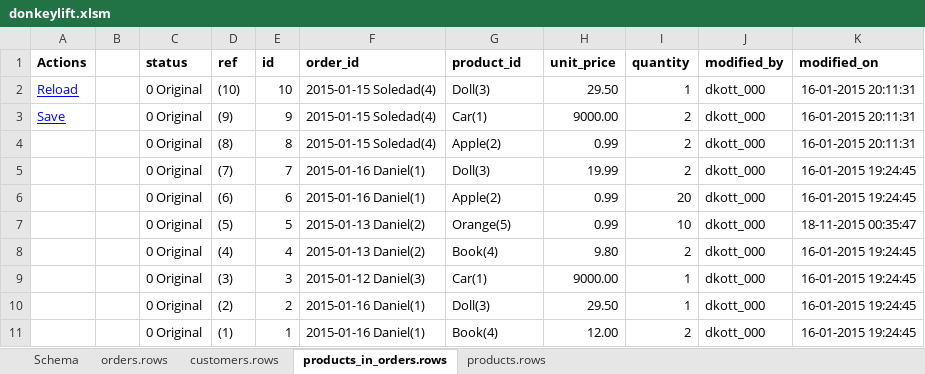
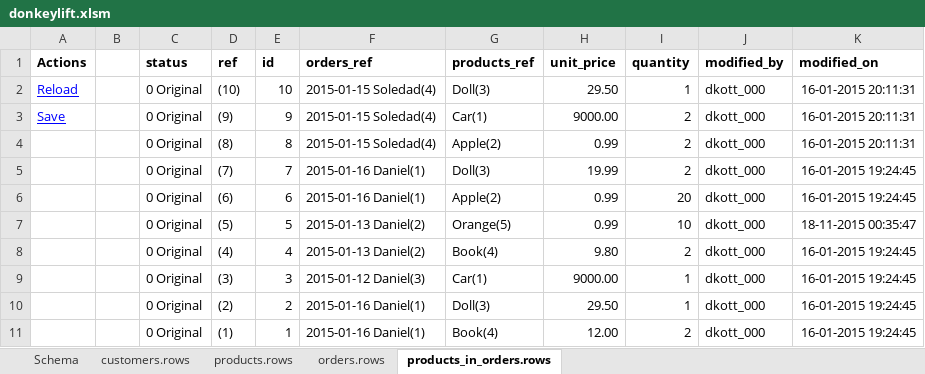
Before and after one commit to dkottow/ngen-ko, an Excel workbook: donkeylift.xlsm, sheet products_in_orders.rows, drawn as a sheet; values as stored, in another font and other column widths than the file's, no borders; conditional formats not drawn; the diff names each change by its address in the sheet, - before the commit and + after, or states it on an @@ line.

```diff
--- a/donkeylift.xlsm (sheet products_in_orders.rows)
+++ b/donkeylift.xlsm (sheet products_in_orders.rows)
@@ sheet tab order changed: Schema | customers.rows | products.rows | orders.rows | products_in_orders.rows @@
-F1: order_id
+F1: orders_ref
-G1: product_id
+G1: products_ref
```
Also changed, not shown: sheet orders.rows, sheet customers.rows, formulas that keep their value.
